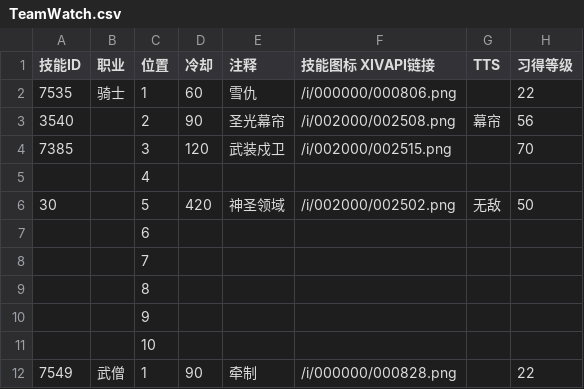
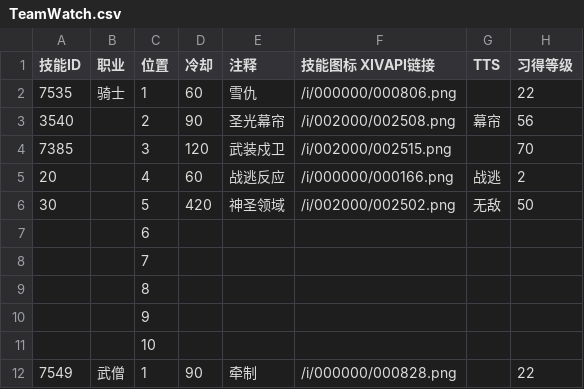
Before and after one commit to Souma-Sumire/FFXIV_Auxiliary_Tools, a CSV file: csv/TeamWatch.csv, drawn as a sheet; only a part is shown; removed rows and columns are numbered as before the commit, all else as after; the diff names each change by its address in the sheet, - before the commit and + after, or states it on an @@ line.

```diff
--- a/csv/TeamWatch.csv
+++ b/csv/TeamWatch.csv
-row 5:  |  | 4
+row 5: 20 |  | 4 | 60 | 战逃反应 | /i/000000/000166.png | 战逃 | 2
```
Also changed, not shown: 1 other file.
